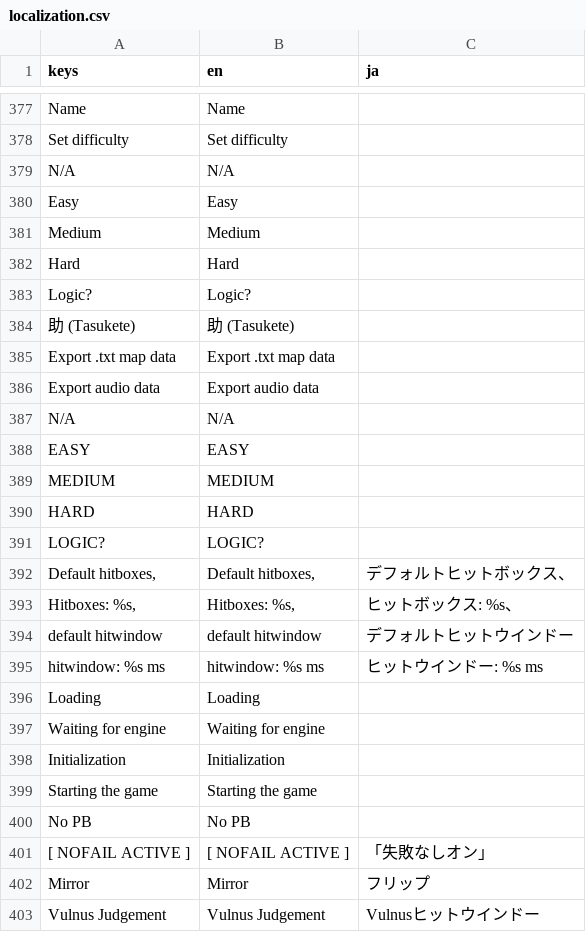
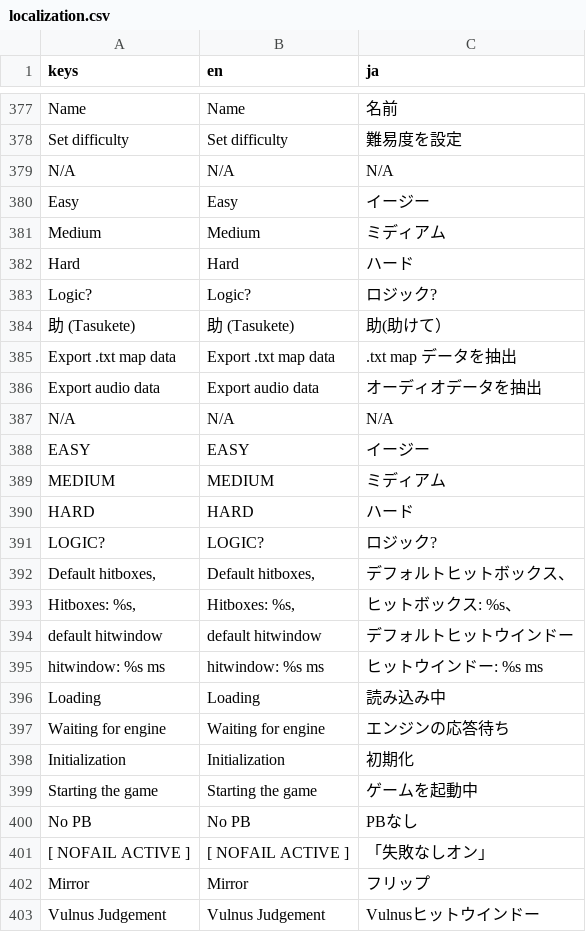
Before and after one commit to David20122/sound-space-plus, a CSV file: localization/localization.csv, drawn as a sheet; only a part is shown, gaps mark what is left out; the diff covers the shown part only; the diff names each change by its address in the sheet, - before the commit and + after, or states it on an @@ line.

```diff
--- a/localization/localization.csv
+++ b/localization/localization.csv
-C377 (ja): (empty)
+C377 (ja): 名前
-C378 (ja): (empty)
+C378 (ja): 難易度を設定
-C379 (ja): (empty)
+C379 (ja): N/A
-C380 (ja): (empty)
+C380 (ja): イージー
-C381 (ja): (empty)
+C381 (ja): ミディアム
-C382 (ja): (empty)
+C382 (ja): ハード
-C383 (ja): (empty)
+C383 (ja): ロジック?
-C384 (ja): (empty)
+C384 (ja): 助(助けて）
-C385 (ja): (empty)
+C385 (ja): .txt map データを抽出
-C386 (ja): (empty)
+C386 (ja): オーディオデータを抽出
-C387 (ja): (empty)
+C387 (ja): N/A
-C388 (ja): (empty)
+C388 (ja): イージー
-C389 (ja): (empty)
+C389 (ja): ミディアム
-C390 (ja): (empty)
+C390 (ja): ハード
-C391 (ja): (empty)
+C391 (ja): ロジック?
-C396 (ja): (empty)
+C396 (ja): 読み込み中
-C397 (ja): (empty)
+C397 (ja): エンジンの応答待ち
-C398 (ja): (empty)
+C398 (ja): 初期化
-C399 (ja): (empty)
+C399 (ja): ゲームを起動中
-C400 (ja): (empty)
+C400 (ja): PBなし
```
Also changed, not shown: 7 added rows and 46 edited cells elsewhere in this file, 2 other files.
